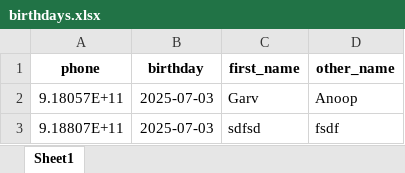
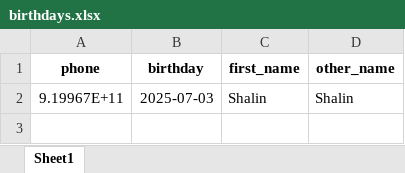
Before and after one commit to anoop23822/Autoresponder_Telegram, an Excel workbook: birthdays.xlsx, sheet Sheet1, drawn as a sheet; values as stored, in another font and other column widths than the file's, no borders; charts and pictures not drawn; removed rows and columns are numbered as before the commit, all else as after; the diff names each change by its address in the sheet, - before the commit and + after, or states it on an @@ line.

Commit message:
Initial import of Telegram birthday autoresponder

```diff
--- a/birthdays.xlsx (sheet Sheet1)
+++ b/birthdays.xlsx (sheet Sheet1)
-row 2: 9.18057E+11 | 2025-07-03 | Garv | Anoop
-row 3: 9.18807E+11 | 2025-07-03 | sdfsd | fsdf
+row 2: 9.19967E+11 | 2025-07-03 | Shalin | Shalin
```
Also changed, not shown: 4 other files.
